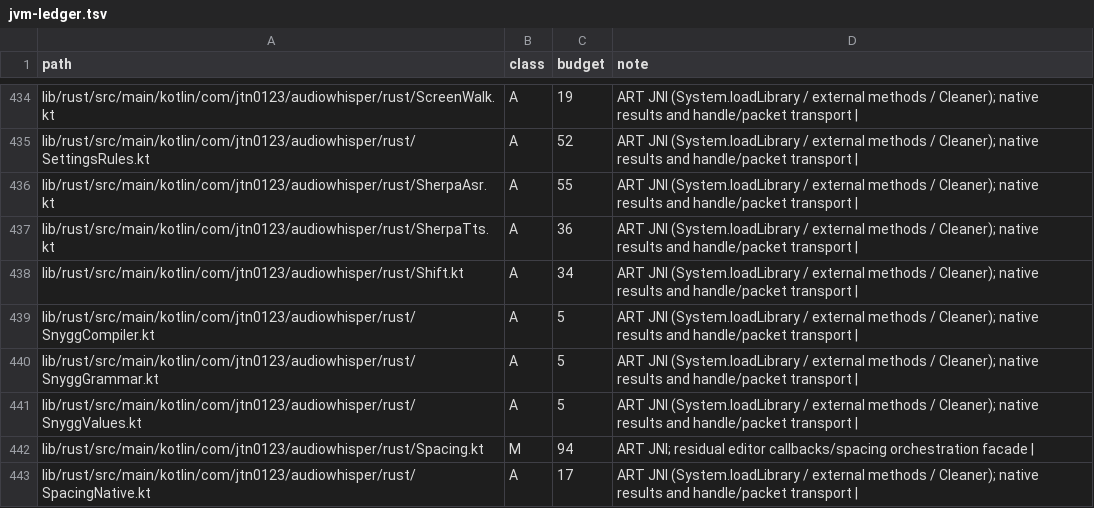
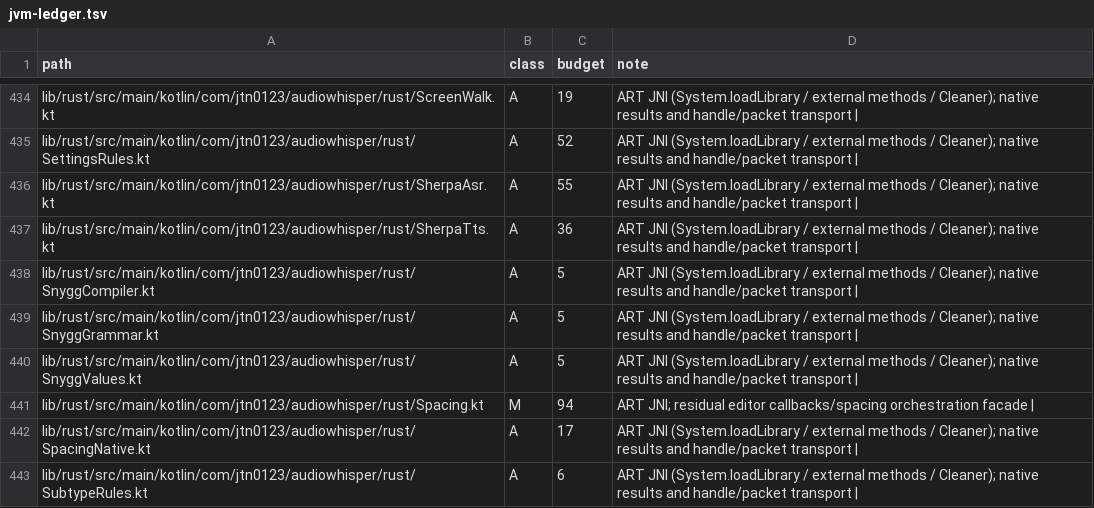
Before and after one commit to jtn0123/AudioWhisper-Keyboard, a TSV file: docs/jvm-ledger.tsv, drawn as a sheet; only a part is shown, gaps mark what is left out; the shorter side is filled out with more unchanged rows.

```diff
--- a/docs/jvm-ledger.tsv
+++ b/docs/jvm-ledger.tsv
@@ -437,3 +437,2 @@ lib/rust/src/main/kotlin/com/jtn0123/audiowhisper/rust/SherpaAsr.kt	A	55	ART JNI
 lib/rust/src/main/kotlin/com/jtn0123/audiowhisper/rust/SherpaTts.kt	A	36	ART JNI (System.loadLibrary / external methods / Cleaner); native results and handle/packet transport |
-lib/rust/src/main/kotlin/com/jtn0123/audiowhisper/rust/Shift.kt	A	34	ART JNI (System.loadLibrary / external methods / Cleaner); native results and handle/packet transport |
 lib/rust/src/main/kotlin/com/jtn0123/audiowhisper/rust/SnyggCompiler.kt	A	5	ART JNI (System.loadLibrary / external methods / Cleaner); native results and handle/packet transport |
```
Also changed, not shown: 6 other files.
